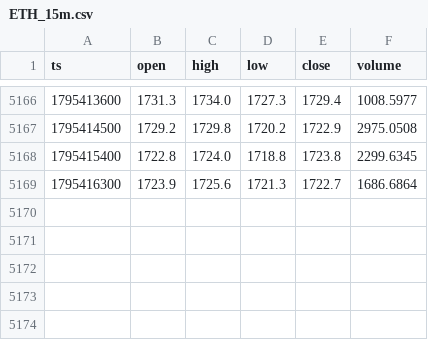
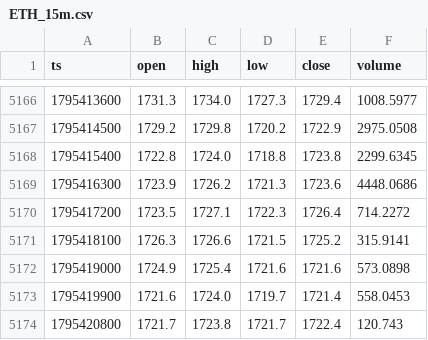
Before and after one commit to jallow101/btc-forecast, a CSV file: data/liq/ETH_15m.csv, drawn as a sheet; only a part is shown, gaps mark what is left out.

```diff
--- a/data/liq/ETH_15m.csv
+++ b/data/liq/ETH_15m.csv
@@ -5168,2 +5168,7 @@ ts,open,high,low,close,volume
 1795415400,1722.8,1724.0,1718.8,1723.8,2299.6345
-1795416300,1723.9,1725.6,1721.3,1722.7,1686.6864
+1795416300,1723.9,1726.2,1721.3,1723.6,4448.0686
+1795417200,1723.5,1727.1,1722.3,1726.4,714.2272
+1795418100,1726.3,1726.6,1721.5,1725.2,315.9141
+1795419000,1724.9,1725.4,1721.6,1721.6,573.0898
+1795419900,1721.6,1724.0,1719.7,1721.4,558.0453
+1795420800,1721.7,1723.8,1721.7,1722.4,120.743
```
Also changed, not shown: data/liq/BTC_15m.csv, data/liq/BTC_1h.csv, 13 other files.
